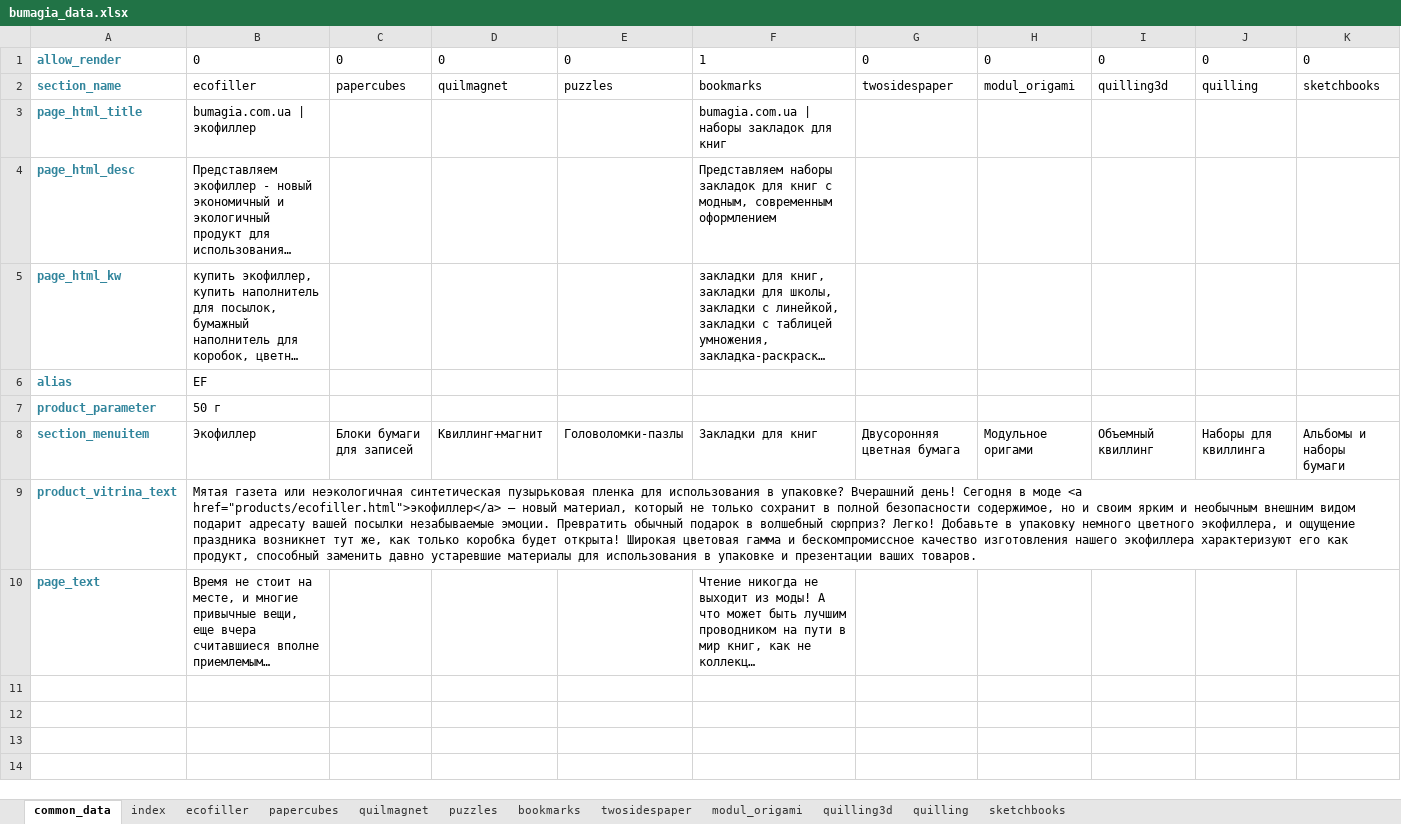
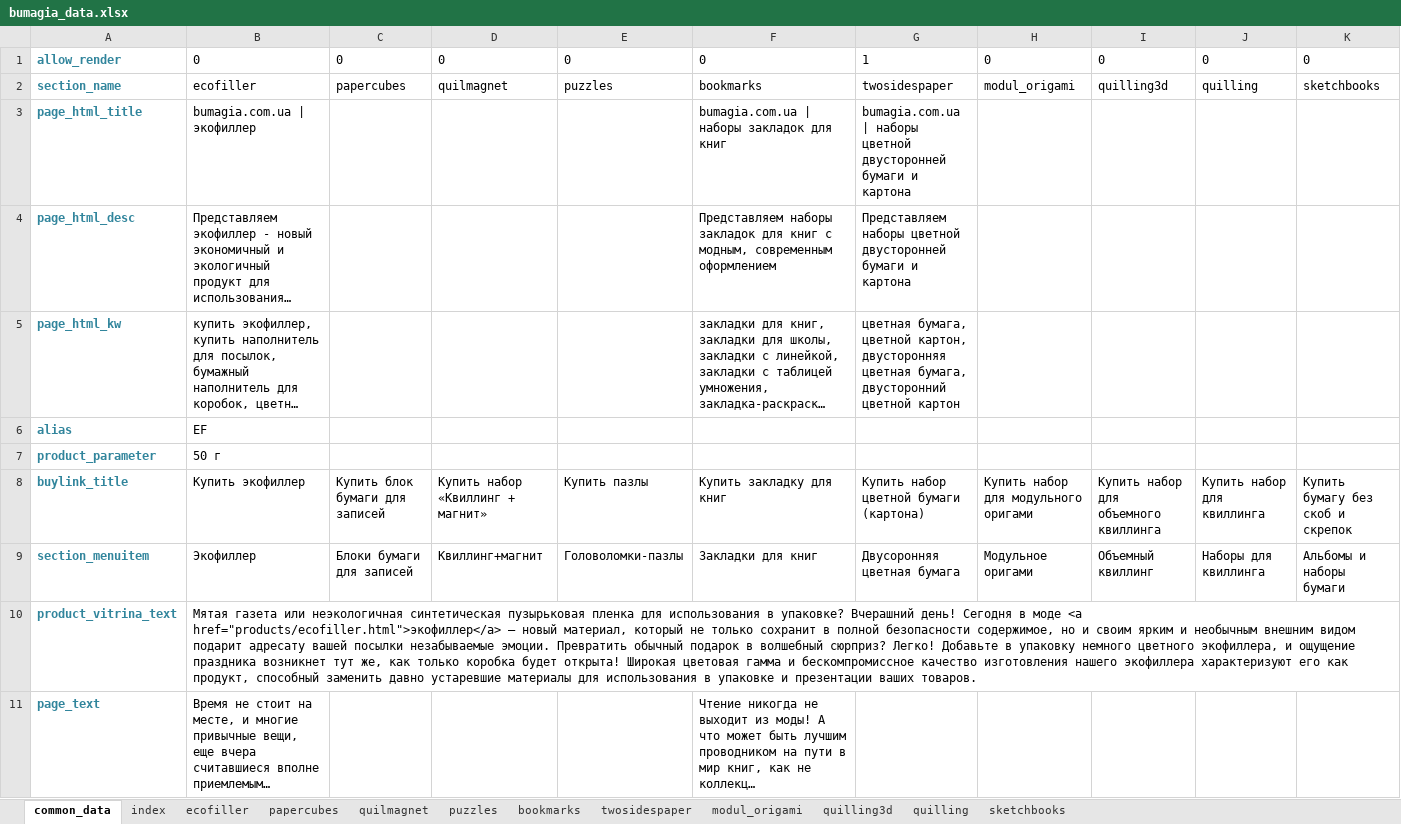
Before and after one commit to maximefyodorov/bumagia_site, an Excel workbook: bumagia_data.xlsx, sheet common_data, drawn as a sheet; long unchanged cells end in …; values as stored, in another font and other column widths than the file's, no borders; the diff names each change by its address in the sheet, - before the commit and + after, or states it on an @@ line.

```diff
--- a/bumagia_data.xlsx (sheet common_data)
+++ b/bumagia_data.xlsx (sheet common_data)
-F1: 1
+F1: 0
-G1: 0
+G1: 1
-G3: (empty)
+G3: bumagia.com.ua | наборы цветной двусторонней бумаги и картона
-G4: (empty)
+G4: Представляем наборы цветной двусторонней бумаги и картона
-G5: (empty)
+G5: цветная бумага, цветной картон, двусторонняя цветная бумага, двусторонний цветной картон
+row 8: buylink_title | Купить экофиллер | Купить блок бумаги для записей | Купить набор «Квиллинг + магнит» | Купить пазлы | Купить закладку для книг | Купить набор цветной бумаги (картона) | Купить набор для модульного оригами | Купить набор для объемного квиллинга | Купить набор для квиллинга | Купить бумагу без скоб и скрепок
```
Also changed, not shown: sheet ecofiller, sheet twosidespaper, 17 other files.
